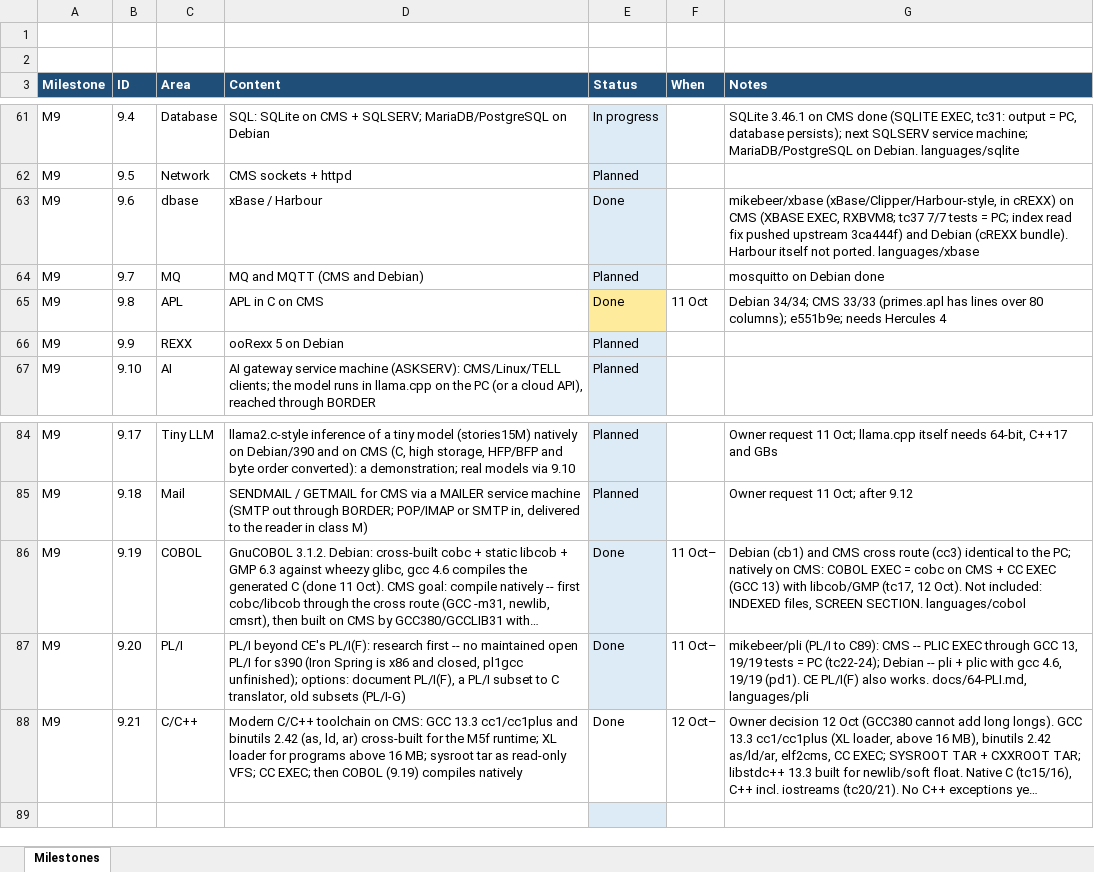
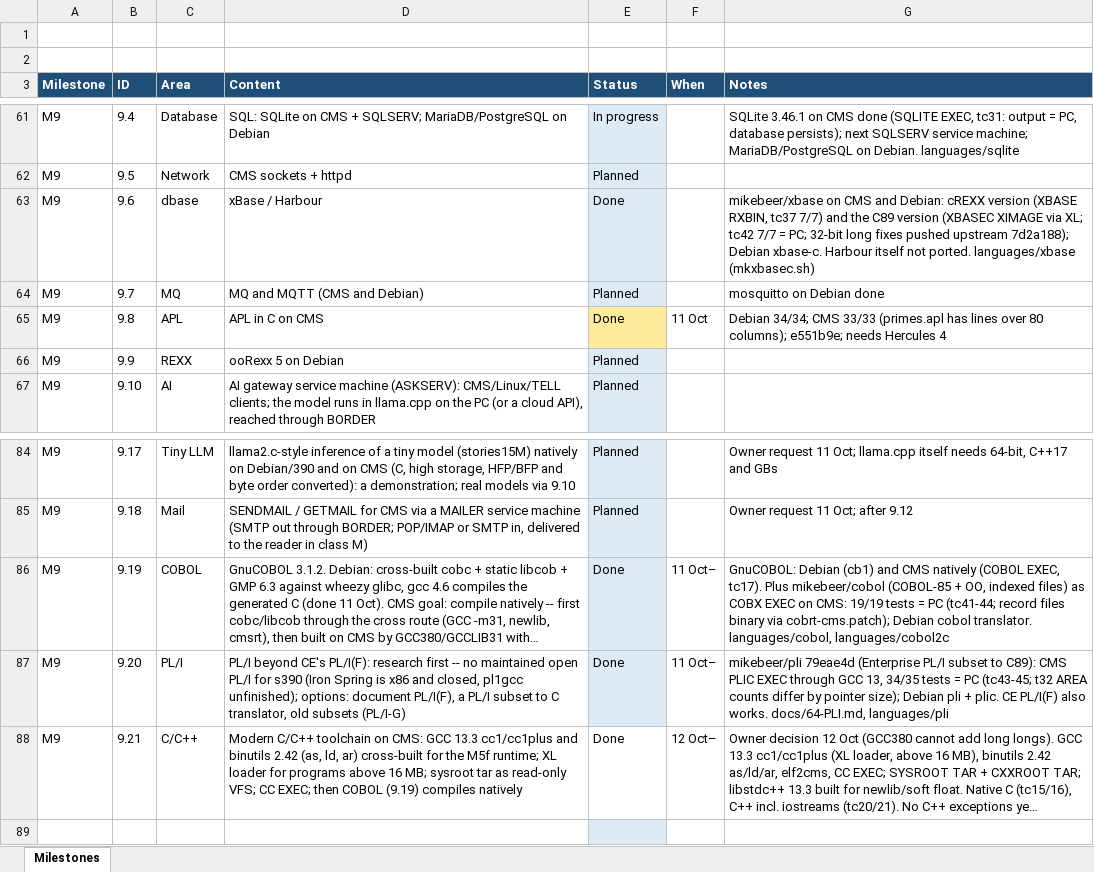
Before and after one commit to mikebeer/vm370plus, an Excel workbook: docs/VM370PLUS-Milestones.xlsx, sheet Milestones, drawn as a sheet; only a part is shown, gaps mark what is left out; long unchanged cells end in …; values as stored, in another font and other column widths than the file's, no borders; the diff names each change by its address in the sheet, - before the commit and + after, or states it on an @@ line.

```diff
--- a/docs/VM370PLUS-Milestones.xlsx (sheet Milestones)
+++ b/docs/VM370PLUS-Milestones.xlsx (sheet Milestones)
-G63 (Notes): mikebeer/xbase (xBase/Clipper/Harbour-style, in cREXX) on CMS (XBASE EXEC, RXBVM8; tc37 7/7 tests = PC; index read fix pushed upstream 3ca444f) and Debian (cREXX bundle). Harbour itself not ported. languages/xbase
+G63 (Notes): mikebeer/xbase on CMS and Debian: cREXX version (XBASE RXBIN, tc37 7/7) and the C89 version (XBASEC XIMAGE via XL; tc42 7/7 = PC; 32-bit long fixes pushed upstream 7d2a188); Debian xbase-c. Harbour itself not ported. languages/xbase (mkxbasec.sh)
-G86 (Notes): Debian (cb1) and CMS cross route (cc3) identical to the PC; natively on CMS: COBOL EXEC = cobc on CMS + CC EXEC (GCC 13) with libcob/GMP (tc17, 12 Oct). Not included: INDEXED files, SCREEN SECTION. languages/cobol
+G86 (Notes): GnuCOBOL: Debian (cb1) and CMS natively (COBOL EXEC, tc17). Plus mikebeer/cobol (COBOL-85 + OO, indexed files) as COBX EXEC on CMS: 19/19 tests = PC (tc41-44; record files binary via cobrt-cms.patch); Debian cobol translator. languages/cobol, languages/cobol2c
-G87 (Notes): mikebeer/pli (PL/I to C89): CMS -- PLIC EXEC through GCC 13, 19/19 tests = PC (tc22-24); Debian -- pli + plic with gcc 4.6, 19/19 (pd1). CE PL/I(F)…
+G87 (Notes): mikebeer/pli 79eae4d (Enterprise PL/I subset to C89): CMS PLIC EXEC through GCC 13, 34/35 tests = PC (tc43-45; t32 AREA counts differ by pointer size); Debian pli + plic. CE PL/I(F)…
```
Also changed, not shown: 1 other file.
